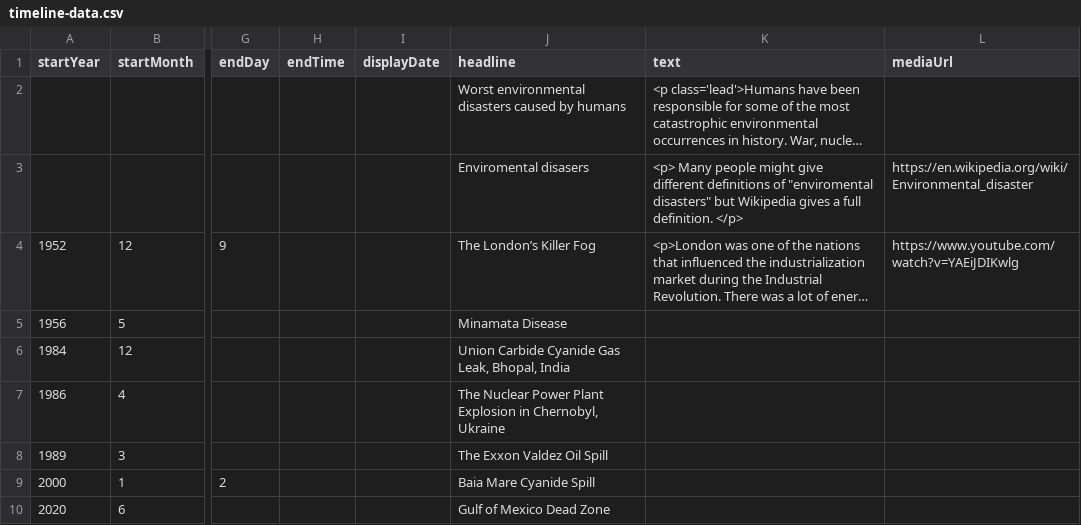
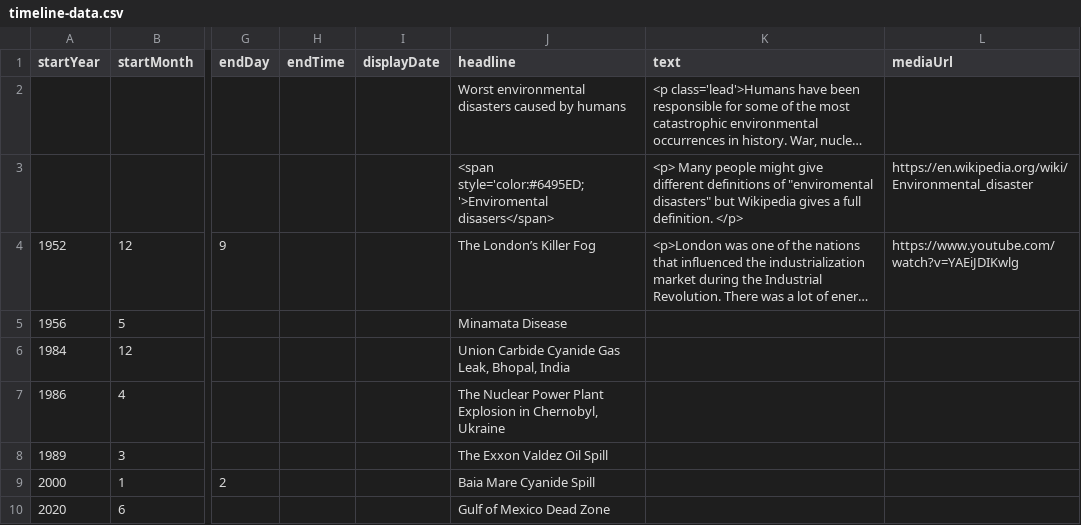
Before and after one commit to DeustoKom/MSGW2022-timeline, a CSV file: docs/smd/timeline-data.csv, drawn as a sheet; only a part is shown, gaps mark what is left out; long unchanged cells end in …; the diff names each change by its address in the sheet, - before the commit and + after, or states it on an @@ line.

Commit message:
Changed colours

```diff
--- a/docs/smd/timeline-data.csv
+++ b/docs/smd/timeline-data.csv
-J3 (headline): Enviromental disasers
+J3 (headline): <span style='color:#6495ED;'>Enviromental disasers</span>
```
